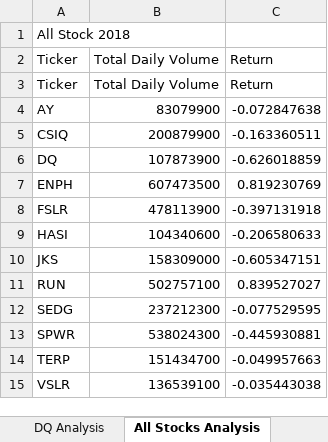
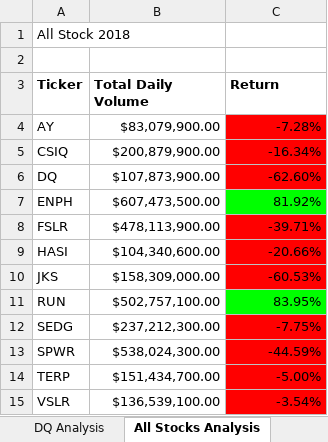
Before and after one commit to johnrobertsonaustin/Stock-analysis, an Excel workbook: green_stocks.xlsm, sheet All Stocks Analysis, drawn as a sheet; values as stored, in another font and other column widths than the file's, no borders; removed rows and columns are numbered as before the commit, all else as after; the diff names each change by its address in the sheet, - before the commit and + after, or states it on an @@ line.

Commit message:
Add files via upload

```diff
--- a/green_stocks.xlsm (sheet All Stocks Analysis)
+++ b/green_stocks.xlsm (sheet All Stocks Analysis)
+row 2: (empty)
-A3:C3 bold: off
+A3:C3 bold: on
-row 3: Ticker | Total Daily Volume | Return
-B4 (Total Daily Volume): 83079900
+B4 (Total Daily Volume): $83,079,900.00
-C4 (Return): -0.072847638
+C4 (Return): -7.28%
-C4:C6 fill: none
+C4:C6 fill: #FF0000
-B5 (Total Daily Volume): 200879900
+B5 (Total Daily Volume): $200,879,900.00
-C5 (Return): -0.163360511
+C5 (Return): -16.34%
-B6 (Total Daily Volume): 107873900
+B6 (Total Daily Volume): $107,873,900.00
-C6 (Return): -0.626018859
+C6 (Return): -62.60%
-B7 (Total Daily Volume): 607473500
+B7 (Total Daily Volume): $607,473,500.00
-C7 (Return): 0.819230769
+C7 (Return): 81.92%
-C7 fill: none
+C7 fill: #00FF00
-B8 (Total Daily Volume): 478113900
+B8 (Total Daily Volume): $478,113,900.00
-C8 (Return): -0.397131918
+C8 (Return): -39.71%
-C8:C10 fill: none
+C8:C10 fill: #FF0000
-B9 (Total Daily Volume): 104340600
+B9 (Total Daily Volume): $104,340,600.00
-C9 (Return): -0.206580633
+C9 (Return): -20.66%
-B10 (Total Daily Volume): 158309000
+B10 (Total Daily Volume): $158,309,000.00
-C10 (Return): -0.605347151
+C10 (Return): -60.53%
-B11 (Total Daily Volume): 502757100
+B11 (Total Daily Volume): $502,757,100.00
-C11 (Return): 0.839527027
+C11 (Return): 83.95%
-C11 fill: none
+C11 fill: #00FF00
-B12 (Total Daily Volume): 237212300
+B12 (Total Daily Volume): $237,212,300.00
-C12 (Return): -0.077529595
+C12 (Return): -7.75%
-C12:C15 fill: none
+C12:C15 fill: #FF0000
-B13 (Total Daily Volume): 538024300
+B13 (Total Daily Volume): $538,024,300.00
-C13 (Return): -0.445930881
+C13 (Return): -44.59%
-B14 (Total Daily Volume): 151434700
+B14 (Total Daily Volume): $151,434,700.00
-C14 (Return): -0.049957663
+C14 (Return): -5.00%
-B15 (Total Daily Volume): 136539100
+B15 (Total Daily Volume): $136,539,100.00
-C15 (Return): -0.035443038
+C15 (Return): -3.54%
```
